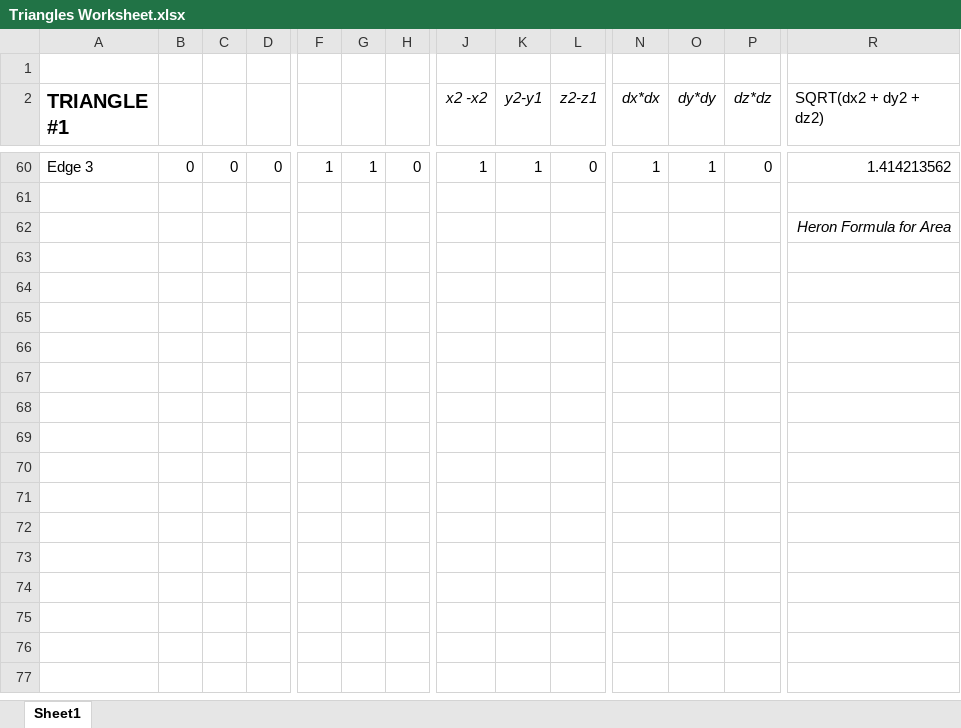
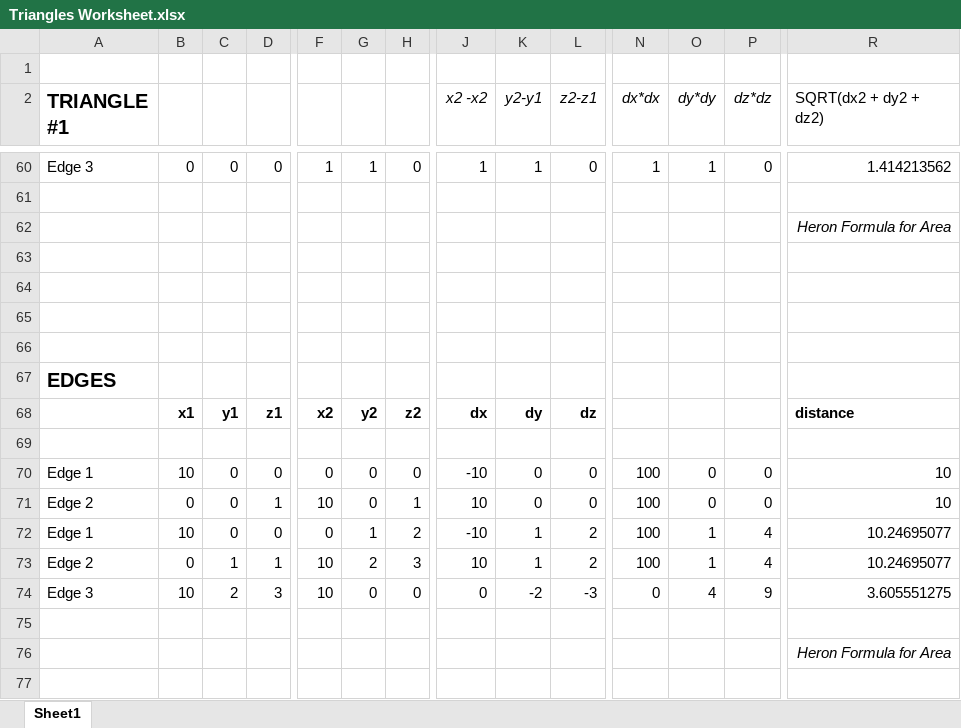
Before and after one commit to mattofthekidd/cs1440-assn5, an Excel workbook: Triangles/Testing/Triangles Worksheet.xlsx, sheet Sheet1, drawn as a sheet; only a part is shown, gaps mark what is left out; values as stored, in another font and other column widths than the file's, no borders; rows hold the shown columns only; the diff names each change by its address in the sheet, - before the commit and + after, or states it on an @@ line.

```diff
--- a/Triangles/Testing/Triangles Worksheet.xlsx (sheet Sheet1)
+++ b/Triangles/Testing/Triangles Worksheet.xlsx (sheet Sheet1)
+row 64: (empty)
+row 65: (empty)
+row 66: (empty)
+row 67: EDGES
+row 68:  | x1 | y1 | z1 | x2 | y2 | z2 | dx | dy | dz |  |  |  | distance
+row 69: (empty)
+row 70: Edge 1 | 10 | 0 | 0 | 0 | 0 | 0 | -10 | 0 | 0 | 100 | 0 | 0 | 10
+row 71: Edge 2 | 0 | 0 | 1 | 10 | 0 | 1 | 10 | 0 | 0 | 100 | 0 | 0 | 10
+row 72: Edge 1 | 10 | 0 | 0 | 0 | 1 | 2 | -10 | 1 | 2 | 100 | 1 | 4 | 10.24695077
+row 73: Edge 2 | 0 | 1 | 1 | 10 | 2 | 3 | 10 | 1 | 2 | 100 | 1 | 4 | 10.24695077
+row 74: Edge 3 | 10 | 2 | 3 | 10 | 0 | 0 | 0 | -2 | -3 | 0 | 4 | 9 | 3.605551275
+row 75: (empty)
+row 76:  |  |  |  |  |  |  |  |  |  |  |  |  | Heron Formula for Area
+row 77: (empty)
```
